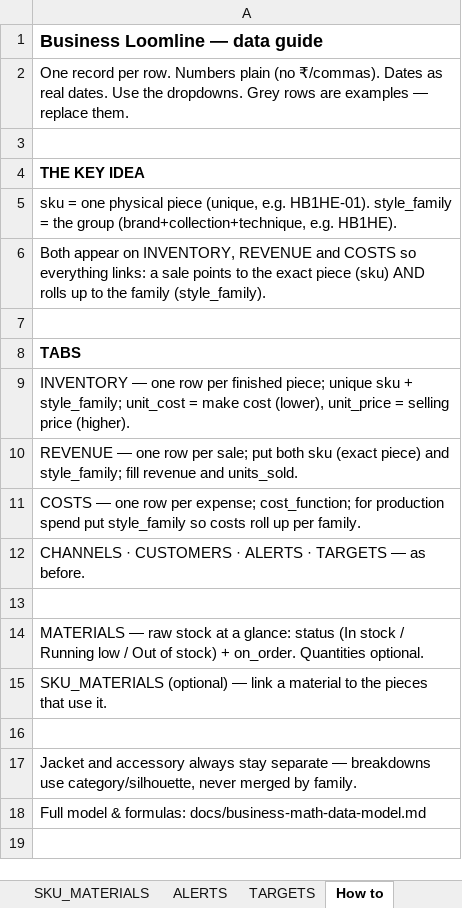
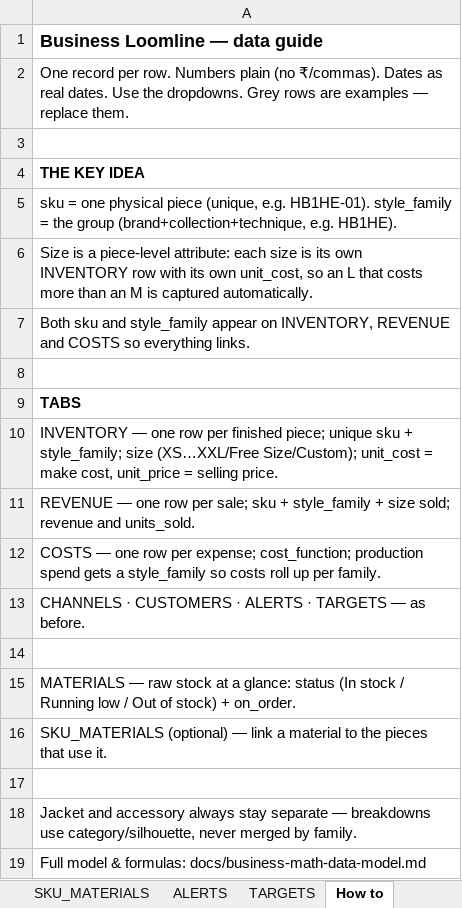
Before and after one commit to paryanivinay123-png/business-loomline-private, an Excel workbook: docs/Business Loomline — updated.xlsx, sheet How to, drawn as a sheet; values as stored, in another font and other column widths than the file's, no borders; addresses are those after the commit; the diff names each change by its address in the sheet, - before the commit and + after, or states it on an @@ line.

```diff
--- a/docs/Business Loomline — updated.xlsx (sheet How to)
+++ b/docs/Business Loomline — updated.xlsx (sheet How to)
-A6: Both appear on INVENTORY, REVENUE and COSTS so everything links: a sale points to the exact piece (sku) AND rolls up to the family (style_family).
+A6: Size is a piece-level attribute: each size is its own INVENTORY row with its own unit_cost, so an L that costs more than an M is captured automatically.
+row 7: Both sku and style_family appear on INVENTORY, REVENUE and COSTS so everything links.
-A10: …+ style_family; unit_cost = make cost (lower), unit_price = selling price (higher).
+A10: …+ style_family; size (XS…XXL/Free Size/Custom); unit_cost = make cost, unit_price = selling price.
-A11: …per sale; put both sku (exact piece) and style_family; fill revenue and…
+A11: …per sale; sku + style_family + size sold; revenue and…
-A12: …expense; cost_function; for production spend put style_family so…
+A12: …expense; cost_function; production spend gets a style_family so…
-A15: …+ on_order. Quantities optional.
+A15: …+ on_order.
```
Also changed, not shown: sheet REVENUE, sheet INVENTORY, 2 other files.
